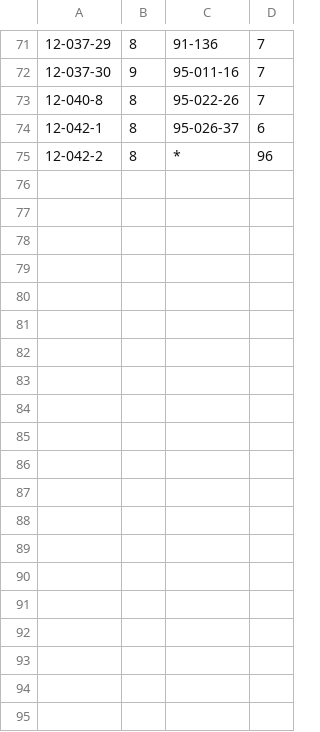
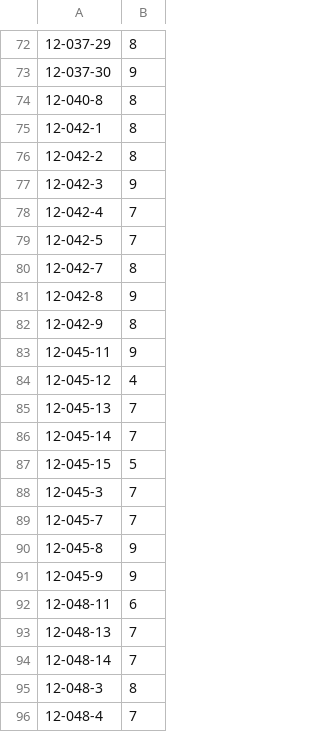
Before and after one commit to amezqui3/walnut_tda, a CSV file: scanned_accessions.csv, drawn as a sheet; only a part is shown, gaps mark what is left out; removed rows and columns are numbered as before the commit, all else as after; the diff covers the shown part only; the diff names each change by its address in the sheet, - before the commit and + after, or states it on an @@ line.

```diff
--- a/scanned_accessions.csv
+++ b/scanned_accessions.csv
-column C, rows 71-75: 91-136 | 95-011-16 | 95-022-26 | 95-026-37 | *
-column D, rows 71-75: 7 | 7 | 7 | 6 | 96
+row 77: 12-042-3 | 9
+row 78: 12-042-4 | 7
+row 79: 12-042-5 | 7
+row 80: 12-042-7 | 8
+row 81: 12-042-8 | 9
+row 82: 12-042-9 | 8
+row 83: 12-045-11 | 9
+row 84: 12-045-12 | 4
+row 85: 12-045-13 | 7
+row 86: 12-045-14 | 7
+row 87: 12-045-15 | 5
+row 88: 12-045-3 | 7
+row 89: 12-045-7 | 7
+row 90: 12-045-8 | 9
+row 91: 12-045-9 | 9
+row 92: 12-048-11 | 6
+row 93: 12-048-13 | 7
+row 94: 12-048-14 | 7
+row 95: 12-048-3 | 8
+row 96: 12-048-4 | 7
```
Also changed, not shown: 57 added rows, 1 removed row and 5 edited cells elsewhere in this file, all_phenos_for_Erik_221024.csv, 10 other files.
